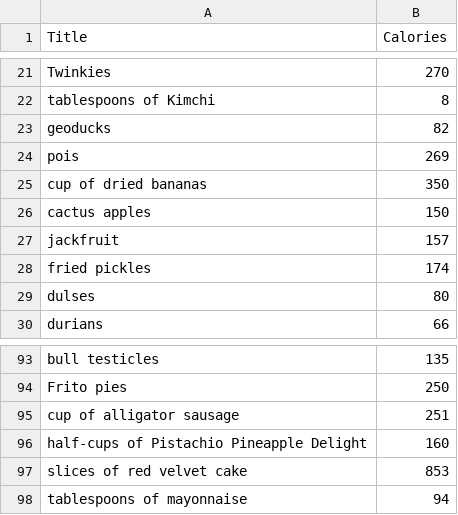
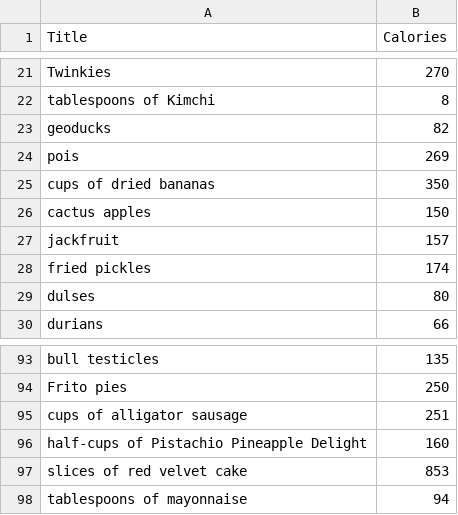
Before and after one commit to evanmiller67/absurd-calorie-burner, a CSV file: foods.csv, drawn as a sheet; only a part is shown, gaps mark what is left out.

```diff
--- a/foods.csv
+++ b/foods.csv
@@ -24,3 +24,3 @@ geoducks,82
 pois,269
-cup of dried bananas,350
+cups of dried bananas,350
 cactus apples,150
@@ -94,3 +94,3 @@ bull testicles,135
 Frito pies,250
-cup of alligator sausage,251
+cups of alligator sausage,251
 half-cups of Pistachio Pineapple Delight,160
```
Also changed, not shown: exercises.csv.
